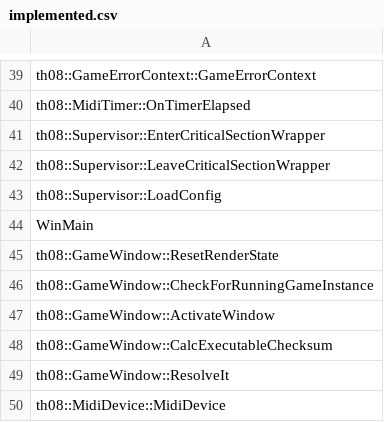
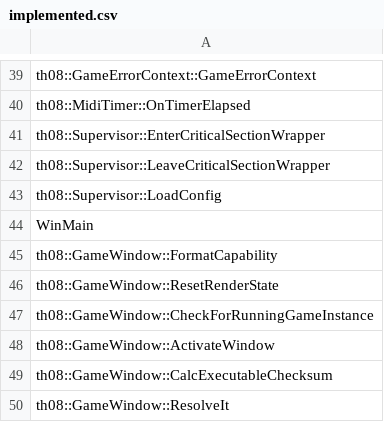
Before and after one commit to happyhavoc/th08, a CSV file: config/implemented.csv, drawn as a sheet; only a part is shown, gaps mark what is left out; the shorter side is filled out with more unchanged rows; the diff names each change by its address in the sheet, - before the commit and + after, or states it on an @@ line.

Commit message:
Implement GameWindow::FormatCapability

```diff
--- a/config/implemented.csv
+++ b/config/implemented.csv
+row 45: th08::GameWindow::FormatCapability
```
Also changed, not shown: config/stubbed.csv, 2 other files.
